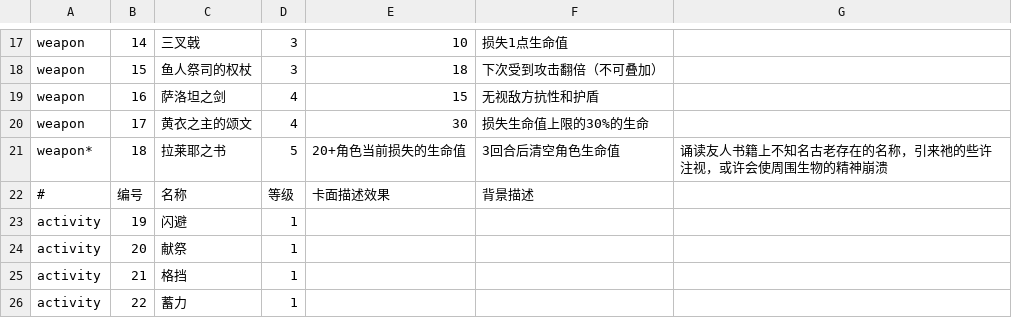
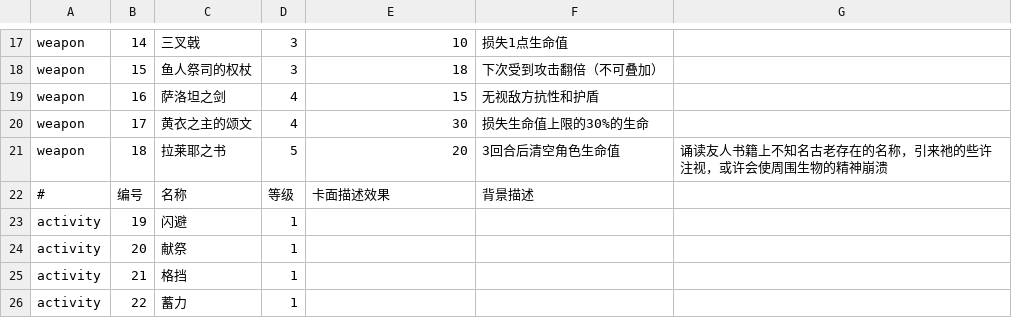
Before and after one commit to Va11ha1la/CUSGA2024-, a CSV file: Assets/Datas/CardList.csv, drawn as a sheet; only a part is shown, gaps mark what is left out.

```diff
--- a/Assets/Datas/CardList.csv
+++ b/Assets/Datas/CardList.csv
@@ -20,3 +20,3 @@ weapon,16,萨洛坦之剑,4,15,无视敌方抗性和护盾,
 weapon,17,黄衣之主的颂文,4,30,损失生命值上限的30%的生命,
-weapon*,18,拉莱耶之书,5,20+角色当前损失的生命值,3回合后清空角色生命值,诵读友人书籍上不知名古老存在的名称，引来祂的些许注视，或许会使周围生物的精神崩溃
+weapon,18,拉莱耶之书,5,20,3回合后清空角色生命值,诵读友人书籍上不知名古老存在的名称，引来祂的些许注视，或许会使周围生物的精神崩溃
 #,编号,名称,等级,卡面描述效果,背景描述,
```
Also changed, not shown: 1 other file.
